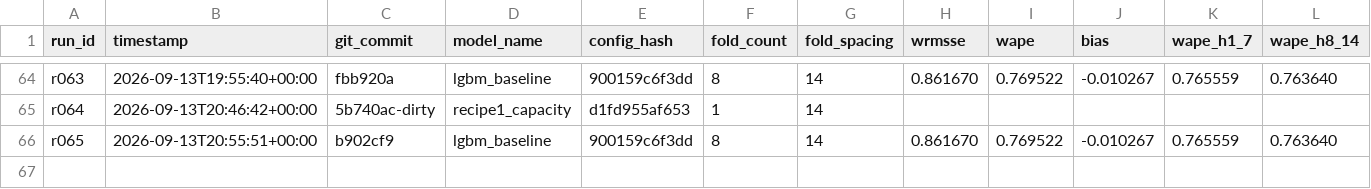
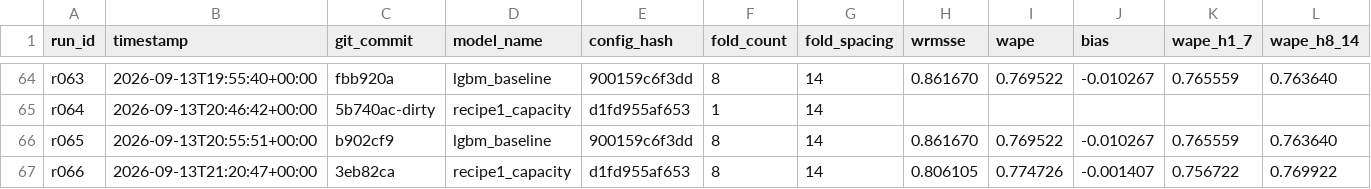
Before and after one commit to rslayer/kepler, a CSV file: runs/runs.csv, drawn as a sheet; only a part is shown, gaps mark what is left out; rows hold the shown columns only; the diff names each change by its address in the sheet, - before the commit and + after, or states it on an @@ line.

Commit message:
recipe: ingredient 2 (Tweedie 1.1 + level_ratio_28_365)

```diff
--- a/runs/runs.csv
+++ b/runs/runs.csv
+row 67: r066 | 2026-09-13T21:20:47+00:00 | 3eb82ca | recipe1_capacity | d1fd955af653 | 8 | 14 | 0.806105 | 0.774726 | -0.001407 | 0.756722 | 0.769922
```
Also changed, not shown: 3 other files.
